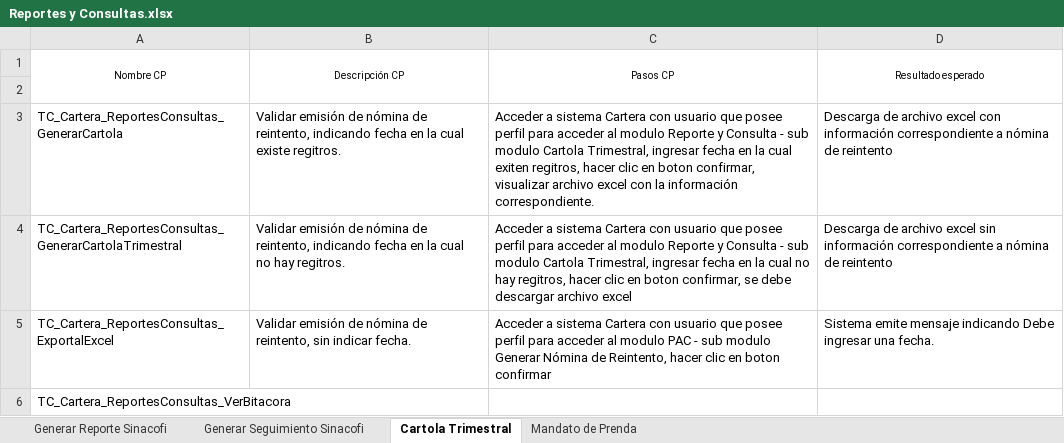
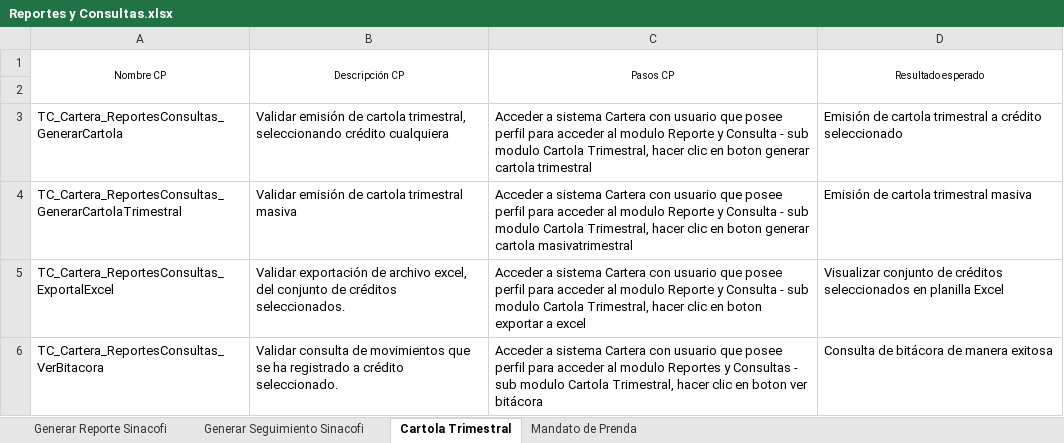
Before and after one commit to mvilches2508/Global-Testing, an Excel workbook: Casos Cartera/Reportes y Consultas.xlsx, sheet Cartola Trimestral, drawn as a sheet; values as stored, in another font and other column widths than the file's, no borders; the diff names each change by its address in the sheet, - before the commit and + after, or states it on an @@ line.

```diff
--- a/Casos Cartera/Reportes y Consultas.xlsx (sheet Cartola Trimestral)
+++ b/Casos Cartera/Reportes y Consultas.xlsx (sheet Cartola Trimestral)
-B3 (Descripción CP): …emisión de nómina de reintento, indicando fecha en la cual existe regitros.
+B3 (Descripción CP): …emisión de cartola trimestral, seleccionando crédito cualquiera
-C3 (Pasos CP): …Cartola Trimestral, ingresar fecha en la cual exiten regitros, hacer clic en boton confirmar, visualizar archivo excel con la información correspondiente.
+C3 (Pasos CP): …Cartola Trimestral, hacer clic en boton generar cartola trimestral
-D3 (Resultado esperado): Descarga de archivo excel con información correspondiente a nómina de reintento
+D3 (Resultado esperado): Emisión de cartola trimestral a crédito seleccionado
-B4 (Descripción CP): …emisión de nómina de reintento, indicando fecha en la cual no hay regitros.
+B4 (Descripción CP): …emisión de cartola trimestral masiva
-C4 (Pasos CP): …Cartola Trimestral, ingresar fecha en la cual no hay regitros, hacer clic en boton confirmar, se debe descargar archivo excel
+C4 (Pasos CP): …Cartola Trimestral, hacer clic en boton generar cartola masivatrimestral
-D4 (Resultado esperado): Descarga de archivo excel sin información correspondiente a nómina de reintento
+D4 (Resultado esperado): Emisión de cartola trimestral masiva
-B5 (Descripción CP): Validar emisión de nómina de reintento, sin indicar fecha.
+B5 (Descripción CP): Validar exportación de archivo excel, del conjunto de créditos seleccionados.
-C5 (Pasos CP): …al modulo PAC - sub modulo Generar Nómina de Reintento, hacer clic en boton confirmar
+C5 (Pasos CP): …al modulo Reporte y Consulta - sub modulo Cartola Trimestral, hacer clic en boton exportar a excel
-D5 (Resultado esperado): Sistema emite mensaje indicando Debe ingresar una fecha.
+D5 (Resultado esperado): Visualizar conjunto de créditos seleccionados en planilla Excel
-B6 (Descripción CP): (empty)
+B6 (Descripción CP): Validar consulta de movimientos que se ha registrado a crédito seleccionado.
-C6 (Pasos CP): (empty)
+C6 (Pasos CP): Acceder a sistema Cartera con usuario que posee perfil para acceder al modulo Reportes y Consultas - sub modulo Cartola Trimestral, hacer clic en boton ver bitácora
-D6 (Resultado esperado): (empty)
+D6 (Resultado esperado): Consulta de bitácora de manera exitosa
```
Also changed, not shown: sheet Mandato de Prenda, 1 other file.
